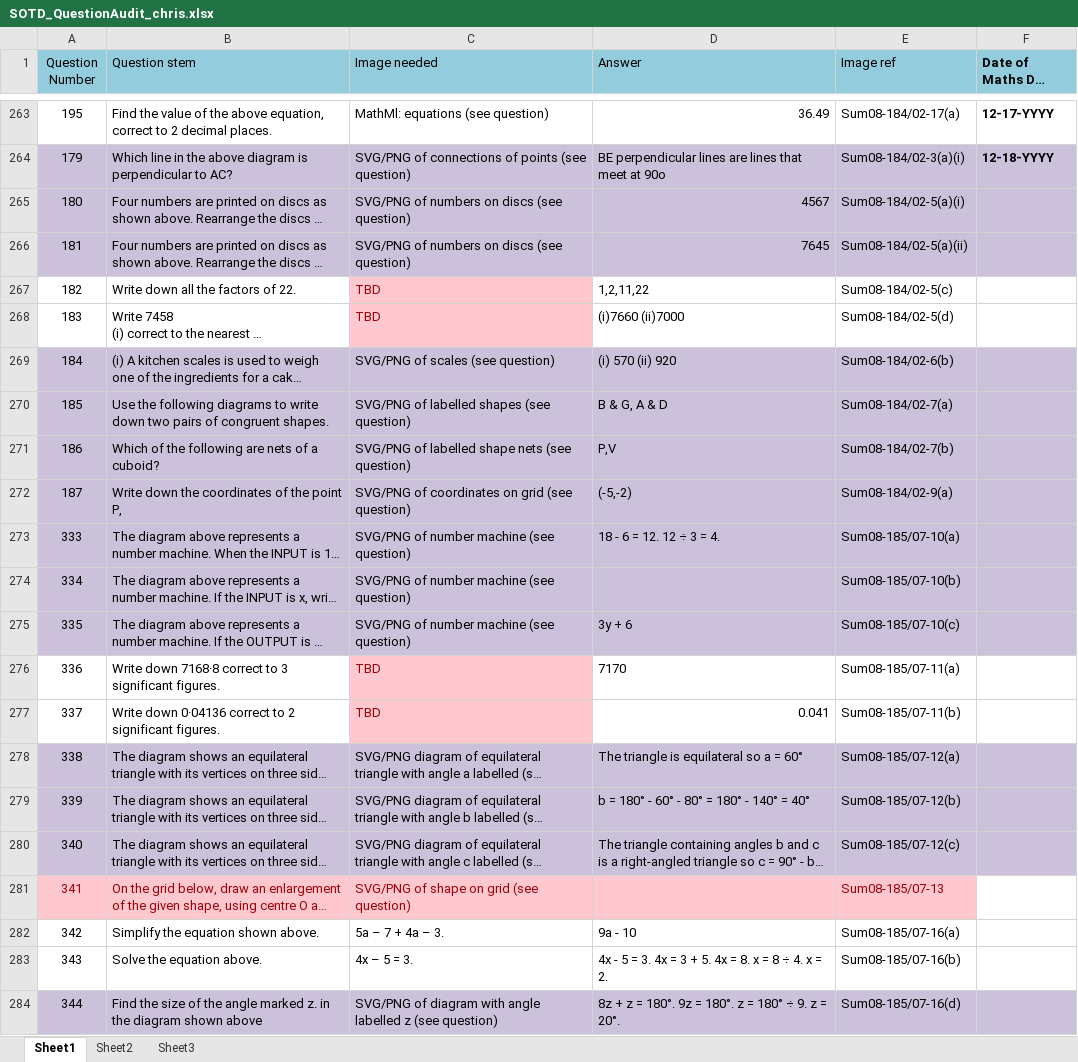
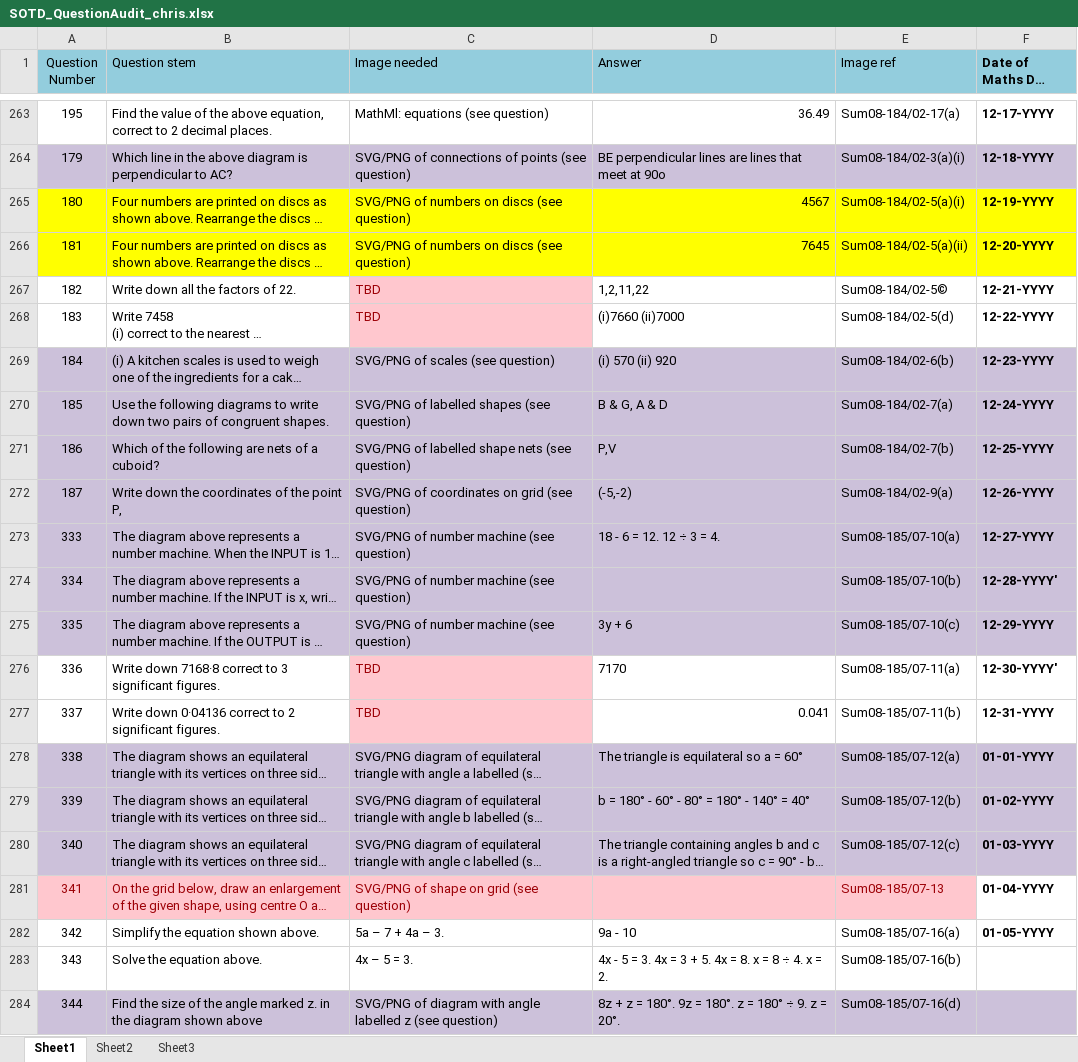
Before and after one commit to thomach/maths-starter-calendar-02, an Excel workbook: eng/SOTD_QuestionAudit_chris.xlsx, sheet Sheet1, drawn as a sheet; only a part is shown, gaps mark what is left out; long unchanged cells end in …; values as stored, in another font and other column widths than the file's, no borders; charts and pictures and table styles not drawn; the diff names each change by its address in the sheet, - before the commit and + after, or states it on an @@ line.

```diff
--- a/eng/SOTD_QuestionAudit_chris.xlsx (sheet Sheet1)
+++ b/eng/SOTD_QuestionAudit_chris.xlsx (sheet Sheet1)
-A265:F266 fill: #CCC1DA
+A265:F266 fill: #FFFF00
-F265 (Date of Maths Day Starter): (empty)
+F265 (Date of Maths Day Starter): 12-19-YYYY
-F266 (Date of Maths Day Starter): (empty)
+F266 (Date of Maths Day Starter): 12-20-YYYY
-E267 (Image ref): Sum08-184/02-5(c)
+E267 (Image ref): Sum08-184/02-5©
-F267 (Date of Maths Day Starter): (empty)
+F267 (Date of Maths Day Starter): 12-21-YYYY
-F268 (Date of Maths Day Starter): (empty)
+F268 (Date of Maths Day Starter): 12-22-YYYY
-F269 (Date of Maths Day Starter): (empty)
+F269 (Date of Maths Day Starter): 12-23-YYYY
-F270 (Date of Maths Day Starter): (empty)
+F270 (Date of Maths Day Starter): 12-24-YYYY
-F271 (Date of Maths Day Starter): (empty)
+F271 (Date of Maths Day Starter): 12-25-YYYY
-F272 (Date of Maths Day Starter): (empty)
+F272 (Date of Maths Day Starter): 12-26-YYYY
-F273 (Date of Maths Day Starter): (empty)
+F273 (Date of Maths Day Starter): 12-27-YYYY
-F274 (Date of Maths Day Starter): (empty)
+F274 (Date of Maths Day Starter): 12-28-YYYY'
-F275 (Date of Maths Day Starter): (empty)
+F275 (Date of Maths Day Starter): 12-29-YYYY
-F276 (Date of Maths Day Starter): (empty)
+F276 (Date of Maths Day Starter): 12-30-YYYY'
-F277 (Date of Maths Day Starter): (empty)
+F277 (Date of Maths Day Starter): 12-31-YYYY
-F278 (Date of Maths Day Starter): (empty)
+F278 (Date of Maths Day Starter): 01-01-YYYY
-F279 (Date of Maths Day Starter): (empty)
+F279 (Date of Maths Day Starter): 01-02-YYYY
-F280 (Date of Maths Day Starter): (empty)
+F280 (Date of Maths Day Starter): 01-03-YYYY
-F281 (Date of Maths Day Starter): (empty)
+F281 (Date of Maths Day Starter): 01-04-YYYY
-F282 (Date of Maths Day Starter): (empty)
+F282 (Date of Maths Day Starter): 01-05-YYYY
```
Also changed, not shown: 2 other files.
